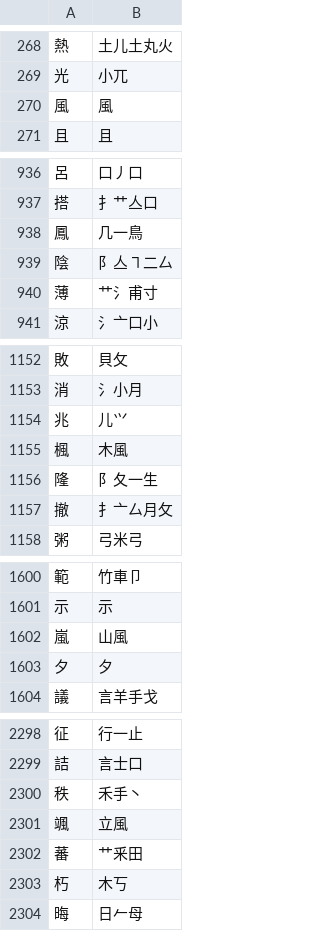
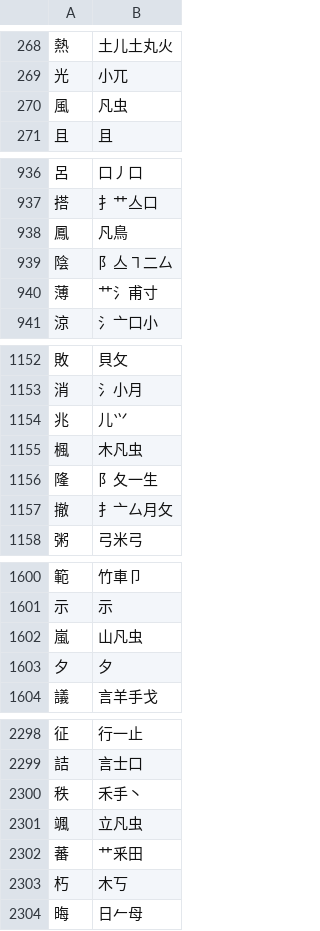
Before and after one commit to chenlin014/jiezi, a TSV file: table/common-jp.tsv, drawn as a sheet; only a part is shown, gaps mark what is left out.

```diff
--- a/table/common-jp.tsv
+++ b/table/common-jp.tsv
@@ -269,3 +269,3 @@
 光	小兀
-風	風
+風	凡虫
 且	且
@@ -937,3 +937,3 @@
 搭	扌艹亼口
-鳳	几一鳥
+鳳	凡鳥
 陰	阝亼㇕二厶
@@ -1154,3 +1154,3 @@
 兆	儿⺍
-楓	木風
+楓	木凡虫
 隆	阝夂一生
@@ -1601,3 +1601,3 @@
 示	示
-嵐	山風
+嵐	山凡虫
 夕	夕
@@ -2300,3 +2300,3 @@
 秩	禾手丶
-颯	立風
+颯	立凡虫
 蕃	艹釆田
```
Also changed, not shown: table/chujie.tsv, table/common-jt.tsv, 3 other files.
